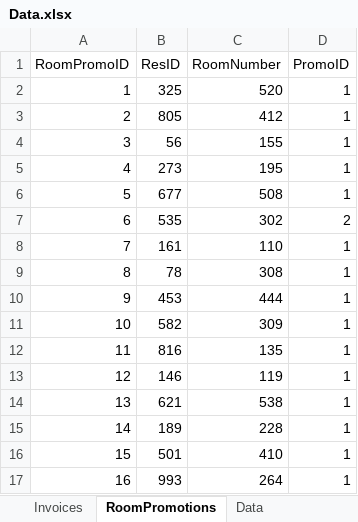
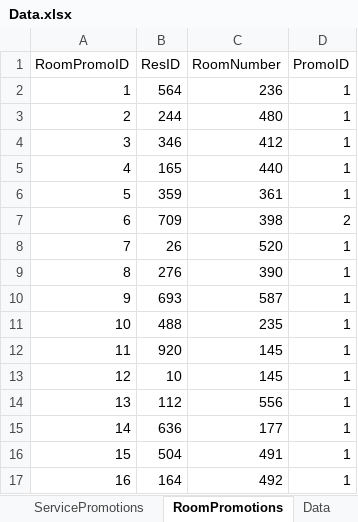
Before and after one commit to janssenda/janssenda, an Excel workbook: ClassProjects/SummativeAssessments/summative #7 10-14-17/Data.xlsx, sheet RoomPromotions, drawn as a sheet; only a part is shown; values as stored, in another font and other column widths than the file's, no borders; the diff covers the shown part only; the diff names each change by its address in the sheet, - before the commit and + after, or states it on an @@ line.

```diff
--- a/ClassProjects/SummativeAssessments/summative #7 10-14-17/Data.xlsx (sheet RoomPromotions)
+++ b/ClassProjects/SummativeAssessments/summative #7 10-14-17/Data.xlsx (sheet RoomPromotions)
+sheet tab: ServicePromotions
-B2 (ResID): 325
+B2 (ResID): 564
-C2 (RoomNumber): 520
+C2 (RoomNumber): 236
-B3 (ResID): 805
+B3 (ResID): 244
-C3 (RoomNumber): 412
+C3 (RoomNumber): 480
-B4 (ResID): 56
+B4 (ResID): 346
-C4 (RoomNumber): 155
+C4 (RoomNumber): 412
-B5 (ResID): 273
+B5 (ResID): 165
-C5 (RoomNumber): 195
+C5 (RoomNumber): 440
-B6 (ResID): 677
+B6 (ResID): 359
-C6 (RoomNumber): 508
+C6 (RoomNumber): 361
-B7 (ResID): 535
+B7 (ResID): 709
-C7 (RoomNumber): 302
+C7 (RoomNumber): 398
-B8 (ResID): 161
+B8 (ResID): 26
-C8 (RoomNumber): 110
+C8 (RoomNumber): 520
-B9 (ResID): 78
+B9 (ResID): 276
-C9 (RoomNumber): 308
+C9 (RoomNumber): 390
-B10 (ResID): 453
+B10 (ResID): 693
-C10 (RoomNumber): 444
+C10 (RoomNumber): 587
-B11 (ResID): 582
+B11 (ResID): 488
-C11 (RoomNumber): 309
+C11 (RoomNumber): 235
-B12 (ResID): 816
+B12 (ResID): 920
-C12 (RoomNumber): 135
+C12 (RoomNumber): 145
-B13 (ResID): 146
+B13 (ResID): 10
-C13 (RoomNumber): 119
+C13 (RoomNumber): 145
-B14 (ResID): 621
+B14 (ResID): 112
-C14 (RoomNumber): 538
+C14 (RoomNumber): 556
-B15 (ResID): 189
+B15 (ResID): 636
-C15 (RoomNumber): 228
+C15 (RoomNumber): 177
-B16 (ResID): 501
+B16 (ResID): 504
-C16 (RoomNumber): 410
+C16 (RoomNumber): 491
-B17 (ResID): 993
+B17 (ResID): 164
-C17 (RoomNumber): 264
+C17 (RoomNumber): 492
```
Also changed, not shown: 591 edited cells elsewhere in this sheet, sheet ReservationServices, sheet CustomersGuests, sheet Data, 4 other files.
